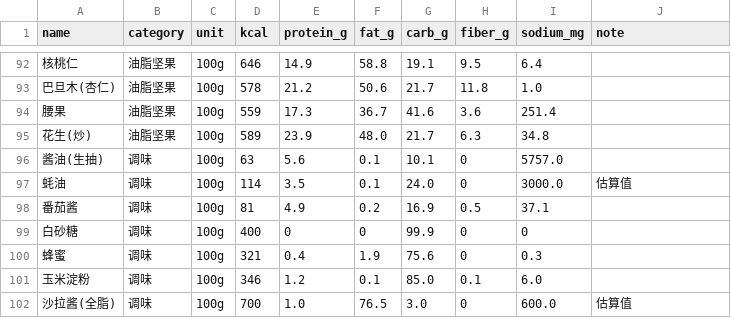
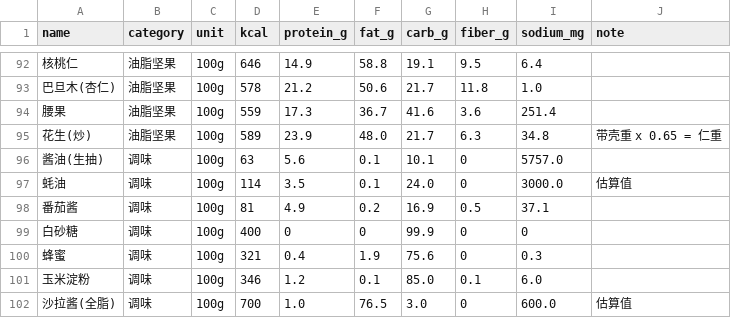
Before and after one commit to NianZheChao/foodAndWorkout, a CSV file: data/foods.csv, drawn as a sheet; only a part is shown, gaps mark what is left out.

```diff
--- a/data/foods.csv
+++ b/data/foods.csv
@@ -94,3 +94,3 @@
 腰果,油脂坚果,100g,559,17.3,36.7,41.6,3.6,251.4,
-花生(炒),油脂坚果,100g,589,23.9,48.0,21.7,6.3,34.8,
+花生(炒),油脂坚果,100g,589,23.9,48.0,21.7,6.3,34.8,带壳重 x 0.65 = 仁重
 酱油(生抽),调味,100g,63,5.6,0.1,10.1,0,5757.0,
```
Also changed, not shown: 1 other file.
